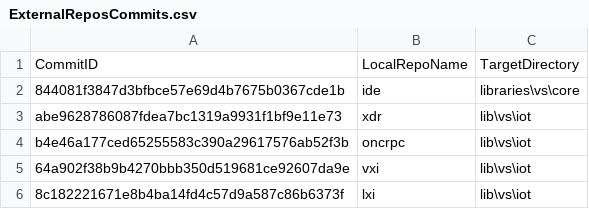
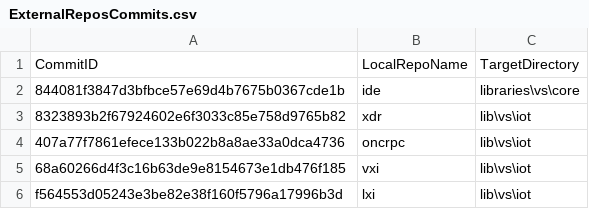
Before and after one commit to ATECoder/dn.lxi, a CSV file: ExternalReposCommits.csv, drawn as a sheet.

```diff
--- a/ExternalReposCommits.csv
+++ b/ExternalReposCommits.csv
@@ -2,5 +2,5 @@ CommitID,LocalRepoName,TargetDirectory
 844081f3847d3bfbce57e69d4b7675b0367cde1b,ide,libraries\vs\core
-abe9628786087fdea7bc1319a9931f1bf9e11e73,xdr,lib\vs\iot
-b4e46a177ced65255583c390a29617576ab52f3b,oncrpc,lib\vs\iot
-64a902f38b9b4270bbb350d519681ce92607da9e,vxi,lib\vs\iot
-8c182221671e8b4ba14fd4c57d9a587c86b6373f,lxi,lib\vs\iot
+8323893b2f67924602e6f3033c85e758d9765b82,xdr,lib\vs\iot
+407a77f7861efece133b022b8a8ae33a0dca4736,oncrpc,lib\vs\iot
+68a60266d4f3c16b63de9e8154673e1db476f185,vxi,lib\vs\iot
+f564553d05243e3be82e38f160f5796a17996b3d,lxi,lib\vs\iot
```
Also changed, not shown: 1 other file.
